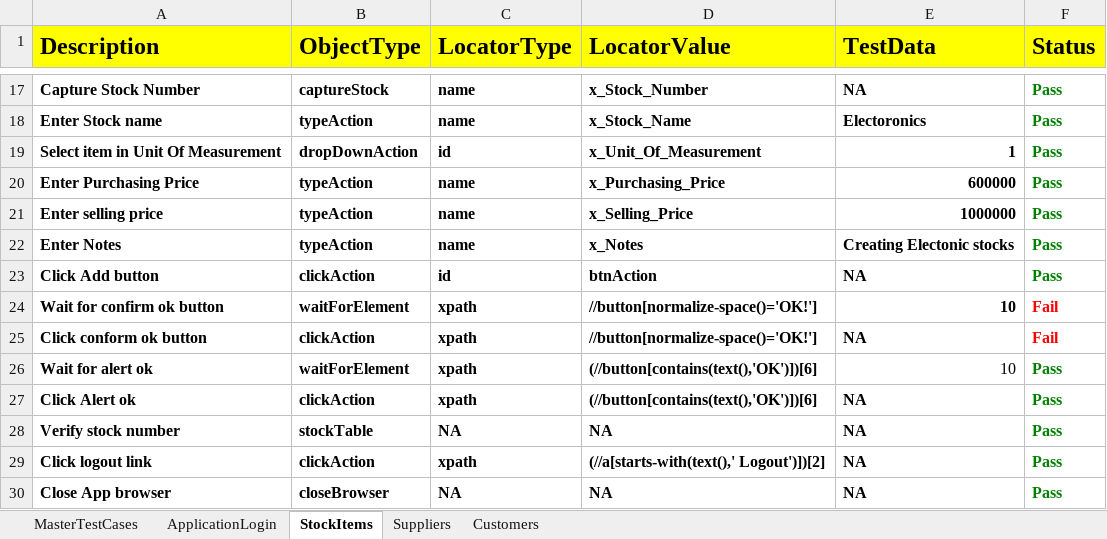
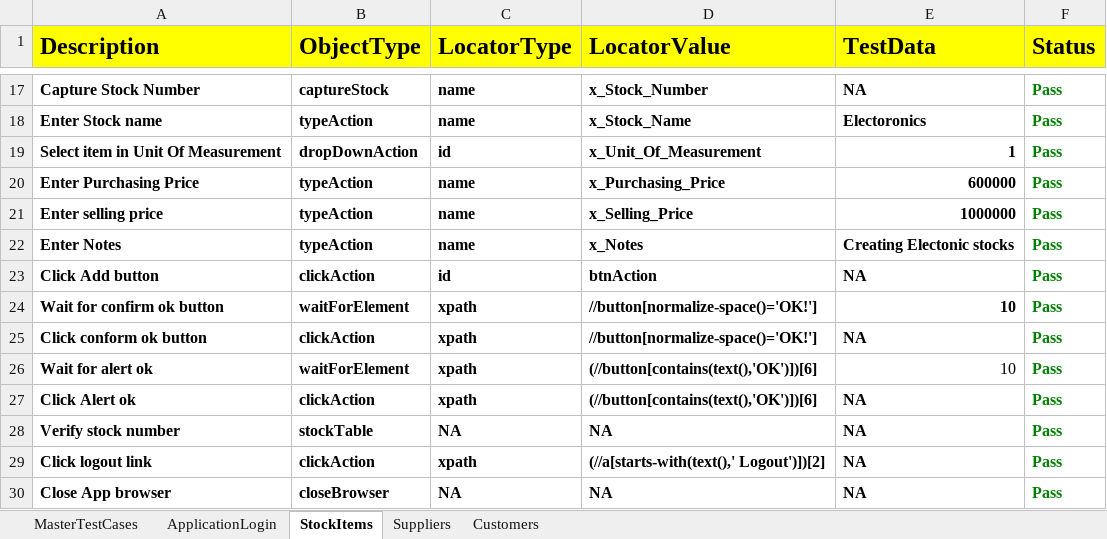
Before and after one commit to yuvrajchavale/Hybrid-With-Maven-, an Excel workbook: ERP_Hybrid/FileOutput/HybridResults.xlsx, sheet StockItems, drawn as a sheet; only a part is shown, gaps mark what is left out; values as stored, in another font and other column widths than the file's, no borders; the diff names each change by its address in the sheet, - before the commit and + after, or states it on an @@ line.

```diff
--- a/ERP_Hybrid/FileOutput/HybridResults.xlsx (sheet StockItems)
+++ b/ERP_Hybrid/FileOutput/HybridResults.xlsx (sheet StockItems)
-F24:F25 (Status): Fail
+F24:F25 (Status): Pass
-F24:F25 text colour: #FF0000
+F24:F25 text colour: #008000
```
Also changed, not shown: sheet MasterTestCases, 24 other files.
